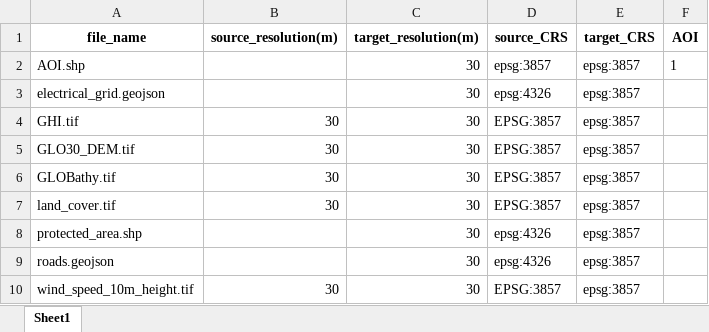
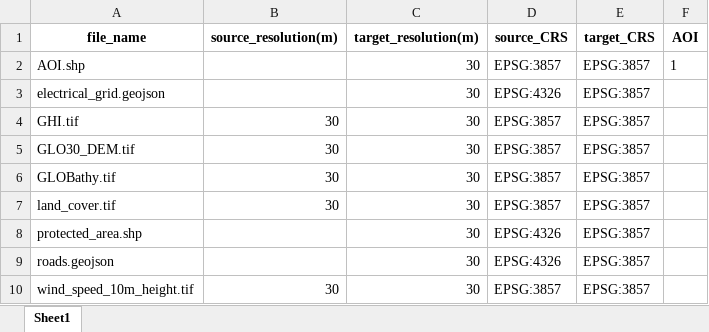
Before and after one commit to chungkang/MCA, an Excel workbook: data/step2/step2_excel_template.xlsx, sheet Sheet1, drawn as a sheet; values as stored, in another font and other column widths than the file's, no borders; the diff names each change by its address in the sheet, - before the commit and + after, or states it on an @@ line.

Commit message:
modify step3

```diff
--- a/data/step2/step2_excel_template.xlsx (sheet Sheet1)
+++ b/data/step2/step2_excel_template.xlsx (sheet Sheet1)
-D2 (source_CRS): epsg:3857
+D2 (source_CRS): EPSG:3857
-E2:E10 (target_CRS): epsg:3857
+E2:E10 (target_CRS): EPSG:3857
-D3 (source_CRS): epsg:4326
+D3 (source_CRS): EPSG:4326
-D8:D9 (source_CRS): epsg:4326
+D8:D9 (source_CRS): EPSG:4326
```
Also changed, not shown: 3 other files.
